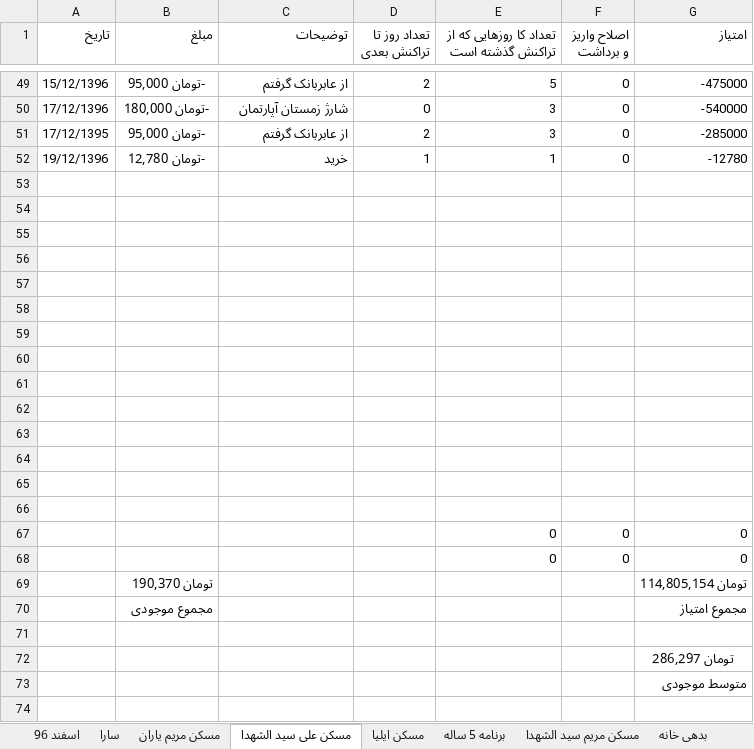
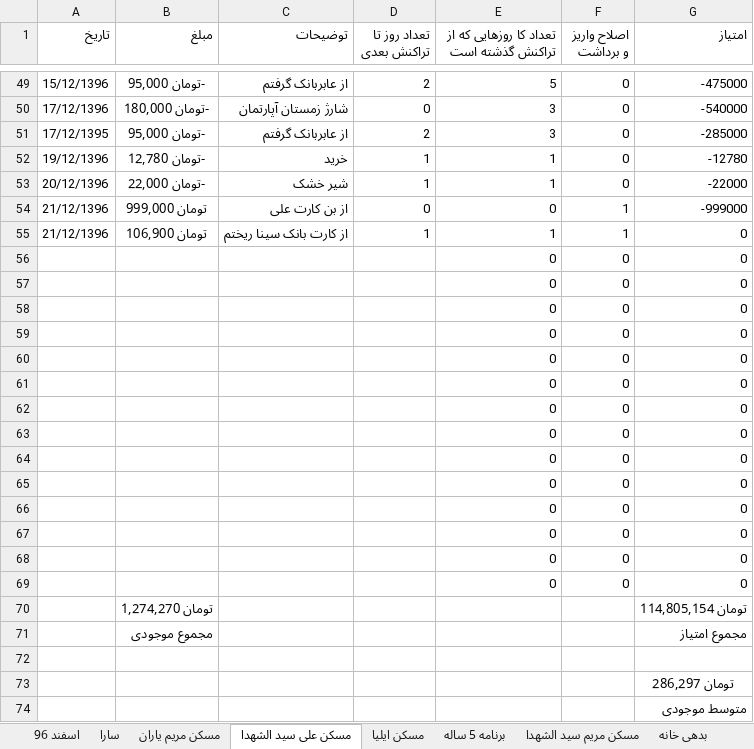
Before and after one commit to ali61n60/AudioDemo, an Excel workbook: AudioDemo/finance/finance.xlsx, sheet مسکن علی سید الشهدا, drawn as a sheet; only a part is shown, gaps mark what is left out; values as stored, in another font and other column widths than the file's, no borders; removed rows and columns are numbered as before the commit, all else as after; the diff names each change by its address in the sheet, - before the commit and + after, or states it on an @@ line.

```diff
--- a/AudioDemo/finance/finance.xlsx (sheet مسکن علی سید الشهدا)
+++ b/AudioDemo/finance/finance.xlsx (sheet مسکن علی سید الشهدا)
-row 53: (empty)
+row 53: 20/12/1396 | -تومان 22,000 | شیر خشک | 1 | 1 | 0 | -22000
-row 54: (empty)
+row 54: 21/12/1396 | تومان 999,000 | از بن کارت علی | 0 | 0 | 1 | -999000
-row 55: (empty)
+row 55: 21/12/1396 | تومان 106,900 | از کارت بانک سینا ریختم | 1 | 1 | 1 | 0
-row 56: (empty)
-row 57: (empty)
-row 58: (empty)
-row 59: (empty)
-row 60: (empty)
-row 61: (empty)
-row 62: (empty)
-row 63: (empty)
-row 64: (empty)
-row 65: (empty)
-row 66: (empty)
+row 58:  |  |  |  | 0 | 0 | 0
+row 59:  |  |  |  | 0 | 0 | 0
+row 60:  |  |  |  | 0 | 0 | 0
+row 61:  |  |  |  | 0 | 0 | 0
+row 62:  |  |  |  | 0 | 0 | 0
+row 63:  |  |  |  | 0 | 0 | 0
+row 64:  |  |  |  | 0 | 0 | 0
+row 65:  |  |  |  | 0 | 0 | 0
+row 66:  |  |  |  | 0 | 0 | 0
+row 67:  |  |  |  | 0 | 0 | 0
+row 68:  |  |  |  | 0 | 0 | 0
+row 69:  |  |  |  | 0 | 0 | 0
-B70 (مبلغ): تومان 190,370
+B70 (مبلغ): تومان 1,274,270
```
Also changed, not shown: sheet مسکن مریم یاران, sheet مسکن مریم سید الشهدا, sheet برنامه 5 ساله, formulas that keep their value.
